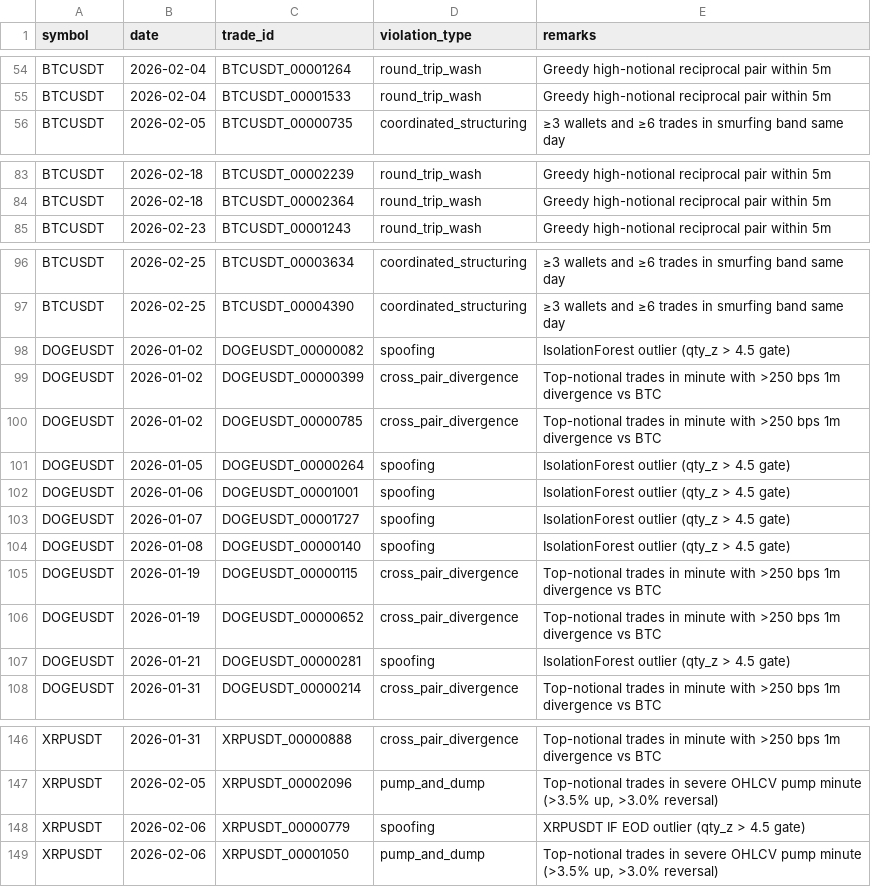
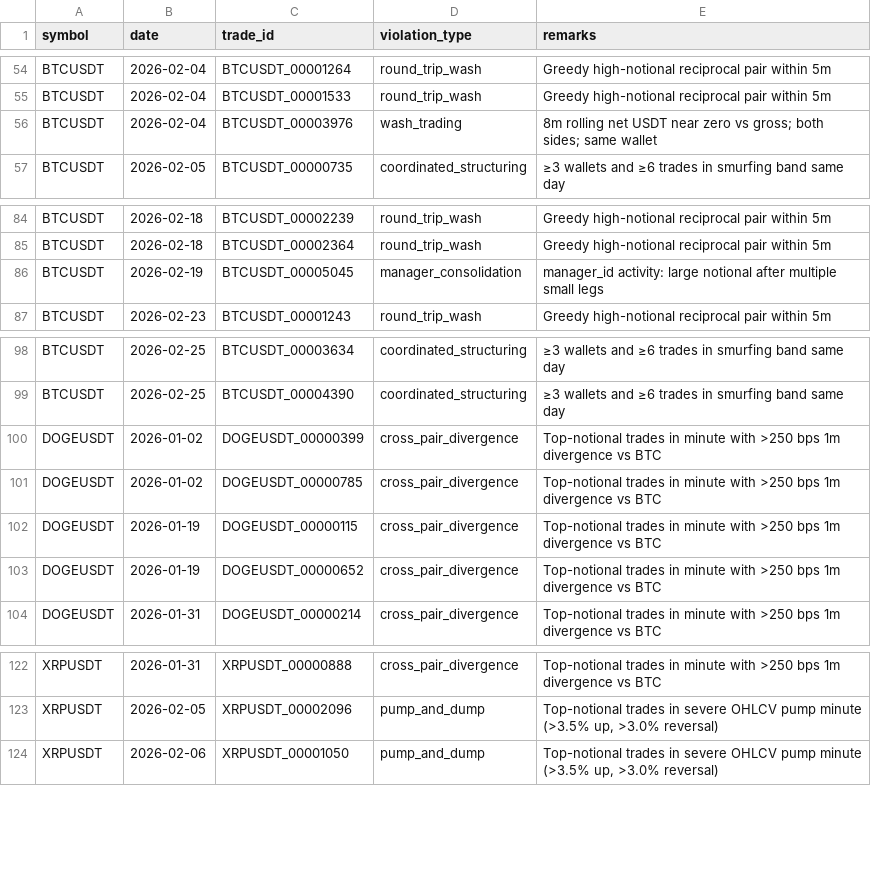
Before and after one commit to harshwadhawe/Anomaly-Detection-in-OLHCV-Dataset, a CSV file: raw.csv, drawn as a sheet; only a part is shown, gaps mark what is left out; the diff covers the shown part only.

```diff
--- a/raw.csv
+++ b/raw.csv
@@ -55,2 +55,3 @@ BTCUSDT,2026-02-04,BTCUSDT_00001264,round_trip_wash,Greedy high-notional recipro
 BTCUSDT,2026-02-04,BTCUSDT_00001533,round_trip_wash,Greedy high-notional reciprocal pair within 5m
+BTCUSDT,2026-02-04,BTCUSDT_00003976,wash_trading,8m rolling net USDT near zero vs gross; both sides; same wallet
 BTCUSDT,2026-02-05,BTCUSDT_00000735,coordinated_structuring,≥3 wallets and ≥6 trades in smurfing band same day
@@ -84,2 +85,3 @@ BTCUSDT,2026-02-18,BTCUSDT_00002239,round_trip_wash,Greedy high-notional recipro
 BTCUSDT,2026-02-18,BTCUSDT_00002364,round_trip_wash,Greedy high-notional reciprocal pair within 5m
+BTCUSDT,2026-02-19,BTCUSDT_00005045,manager_consolidation,manager_id activity: large notional after multiple small legs
 BTCUSDT,2026-02-23,BTCUSDT_00001243,round_trip_wash,Greedy high-notional reciprocal pair within 5m
@@ -97,12 +99,6 @@ BTCUSDT,2026-02-25,BTCUSDT_00003634,coordinated_structuring,≥3 wallets and ≥
 BTCUSDT,2026-02-25,BTCUSDT_00004390,coordinated_structuring,≥3 wallets and ≥6 trades in smurfing band same day
-DOGEUSDT,2026-01-02,DOGEUSDT_00000082,spoofing,IsolationForest outlier (qty_z > 4.5 gate)
 DOGEUSDT,2026-01-02,DOGEUSDT_00000399,cross_pair_divergence,Top-notional trades in minute with >250 bps 1m divergence vs BTC
 DOGEUSDT,2026-01-02,DOGEUSDT_00000785,cross_pair_divergence,Top-notional trades in minute with >250 bps 1m divergence vs BTC
-DOGEUSDT,2026-01-05,DOGEUSDT_00000264,spoofing,IsolationForest outlier (qty_z > 4.5 gate)
-DOGEUSDT,2026-01-06,DOGEUSDT_00001001,spoofing,IsolationForest outlier (qty_z > 4.5 gate)
-DOGEUSDT,2026-01-07,DOGEUSDT_00001727,spoofing,IsolationForest outlier (qty_z > 4.5 gate)
-DOGEUSDT,2026-01-08,DOGEUSDT_00000140,spoofing,IsolationForest outlier (qty_z > 4.5 gate)
 DOGEUSDT,2026-01-19,DOGEUSDT_00000115,cross_pair_divergence,Top-notional trades in minute with >250 bps 1m divergence vs BTC
 DOGEUSDT,2026-01-19,DOGEUSDT_00000652,cross_pair_divergence,Top-notional trades in minute with >250 bps 1m divergence vs BTC
-DOGEUSDT,2026-01-21,DOGEUSDT_00000281,spoofing,IsolationForest outlier (qty_z > 4.5 gate)
 DOGEUSDT,2026-01-31,DOGEUSDT_00000214,cross_pair_divergence,Top-notional trades in minute with >250 bps 1m divergence vs BTC
@@ -147,3 +123,2 @@ XRPUSDT,2026-01-31,XRPUSDT_00000888,cross_pair_divergence,Top-notional trades in
 XRPUSDT,2026-02-05,XRPUSDT_00002096,pump_and_dump,"Top-notional trades in severe OHLCV pump minute (>3.5% up, >3.0% reversal)"
-XRPUSDT,2026-02-06,XRPUSDT_00000779,spoofing,XRPUSDT IF EOD outlier (qty_z > 4.5 gate)
 XRPUSDT,2026-02-06,XRPUSDT_00001050,pump_and_dump,"Top-notional trades in severe OHLCV pump minute (>3.5% up, >3.0% reversal)"
```
Also changed, not shown: 3 added rows and 23 removed rows elsewhere in this file, submission.csv, 5 other files.
